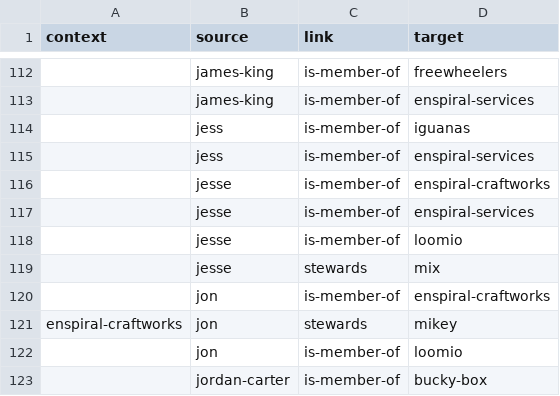
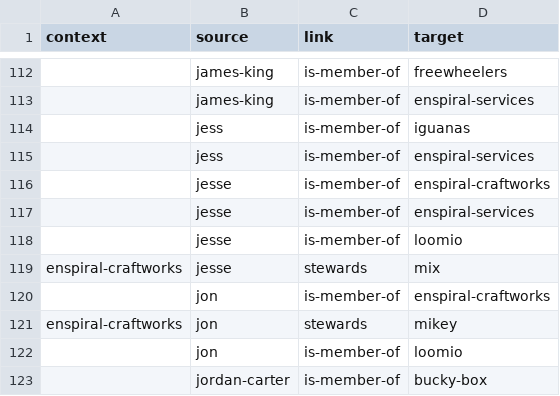
Before and after one commit to holodex/enspiral-data, a CSV file: relationships.csv, drawn as a sheet; only a part is shown, gaps mark what is left out; the diff names each change by its address in the sheet, - before the commit and + after, or states it on an @@ line.

Commit message:
proper fix to jesse -> mix stewardship

```diff
--- a/relationships.csv
+++ b/relationships.csv
-A119 (context): (empty)
+A119 (context): enspiral-craftworks
```
